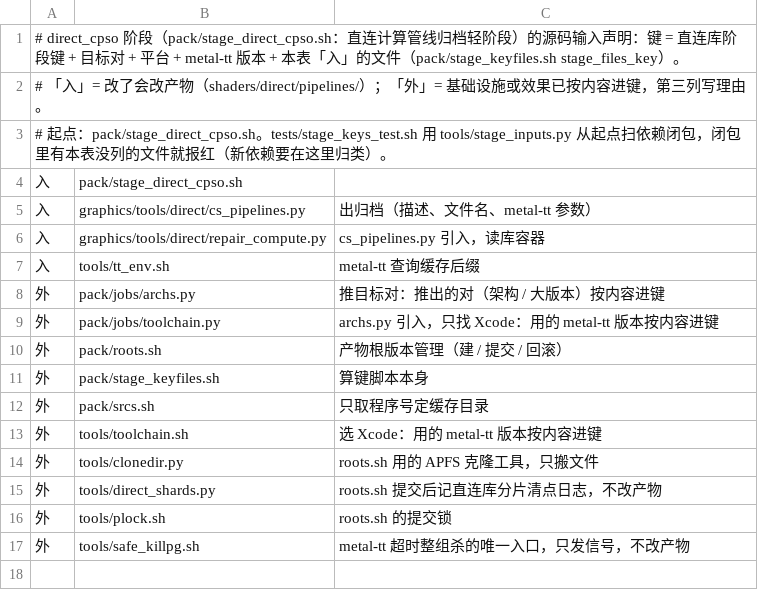
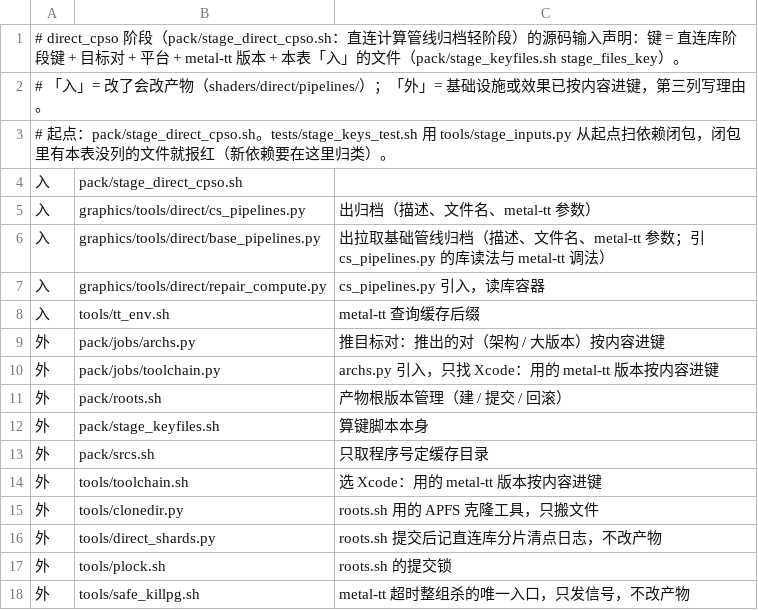
Before and after one commit to 642223522/S2Arm, a TSV file: pack/stage_inputs/direct_cpso.tsv, drawn as a sheet; the diff names each change by its address in the sheet, - before the commit and + after, or states it on an @@ line.

```diff
--- a/pack/stage_inputs/direct_cpso.tsv
+++ b/pack/stage_inputs/direct_cpso.tsv
+row 6: 入 | graphics/tools/direct/base_pipelines.py | 出拉取基础管线归档（描述、文件名、metal-tt 参数；引 cs_pipelines.py 的库读法与 metal-tt 调法）
```
Also changed, not shown: 14 other files.
